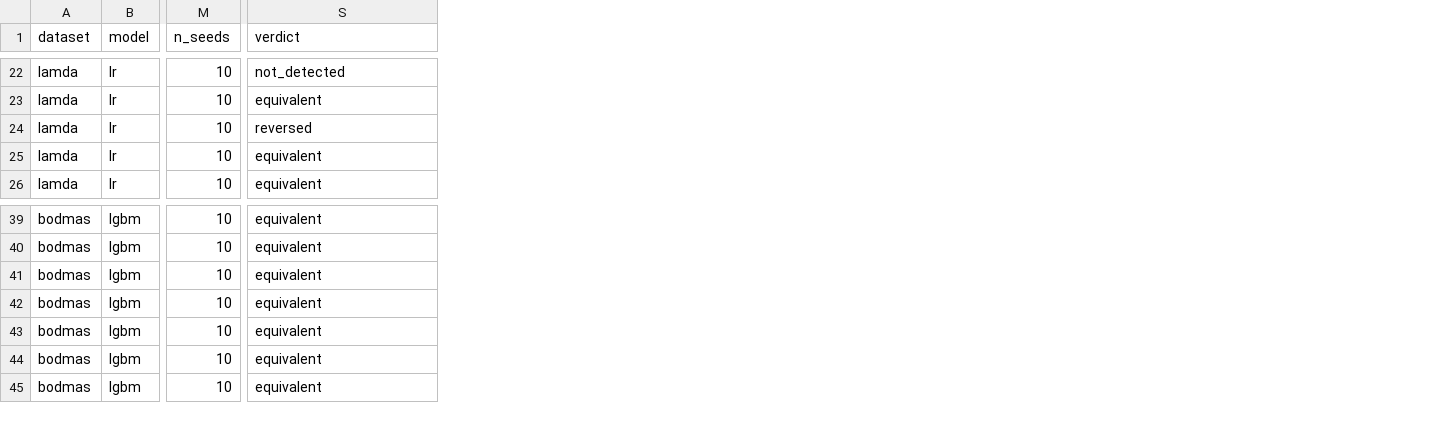
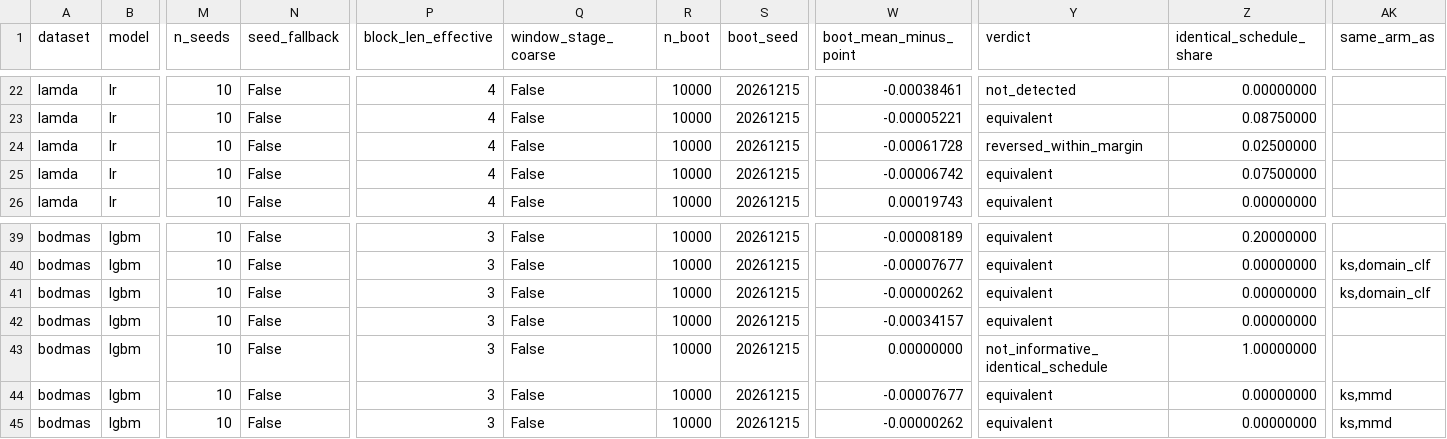
Before and after one commit to Yathindra25KB/driftwatch-lifetime, a CSV file: reports/tables/e4_contrasts.csv, drawn as a sheet; only a part is shown, gaps mark what is left out; addresses are those after the commit; the diff covers the shown part only; the diff names each change by its address in the sheet, - before the commit and + after, or states it on an @@ line.

```diff
--- a/reports/tables/e4_contrasts.csv
+++ b/reports/tables/e4_contrasts.csv
+column N (seed_fallback), rows 22-26: all False; rows 39-45: all False
+column P (block_len_effective), rows 22-26: all 4; rows 39-45: all 3
+column Q (window_stage_coarse), rows 22-26: all False; rows 39-45: all False
+column R (n_boot), rows 22-26: all 10000; rows 39-45: all 10000
+column S (boot_seed), rows 22-26: all 20261215; rows 39-45: all 20261215
+column W (boot_mean_minus_point), rows 22-26: -0.00038461 | -0.00005221 | -0.00061728 | -0.00006742 | 0.00019743; rows 39-45: -0.00008189 | -0.00007677 | -0.00000262 | -0.00034157 | 0.00000000 | -0.00007677 | -0.00000262
+column Z (identical_schedule_share), rows 22-26: 0.00000000 | 0.08750000 | 0.02500000 | 0.07500000 | 0.00000000; rows 39-45: 0.20000000 | 0.00000000 | 0.00000000 | 0.00000000 | 1.00000000 | 0.00000000 | 0.00000000
+column AK (same_arm_as), rows 40-45: ks,domain_clf | ks,domain_clf |  |  | ks,mmd | ks,mmd
-Y24 (verdict): reversed
+Y24 (verdict): reversed_within_margin
-Y43 (verdict): equivalent
+Y43 (verdict): not_informative_identical_schedule
```
Also changed, not shown: 11 edited cells elsewhere in this file, reports/tables/e4_monitors.csv, 5 other files.
